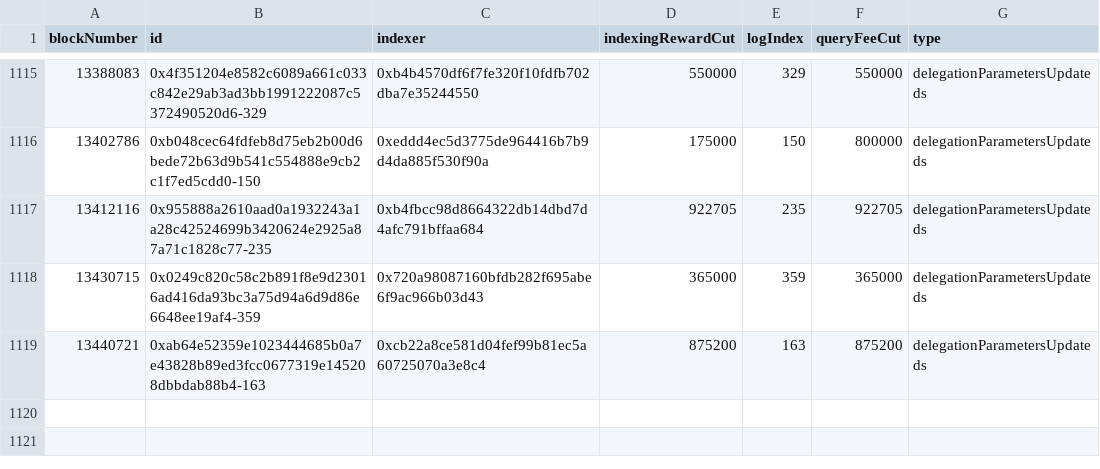
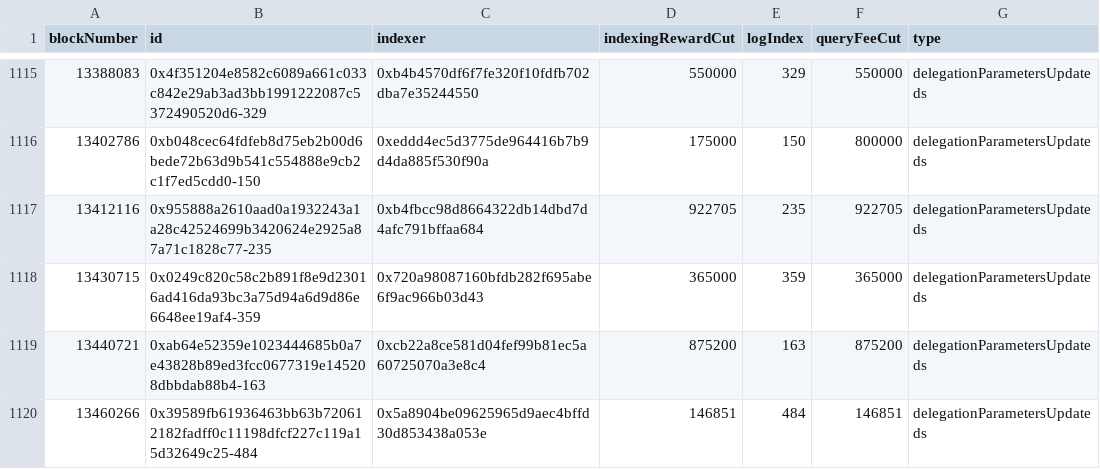
Before and after one commit to jesseptao/TheGraph, a CSV file: another_indexer/delegationParametersUpdateds.csv, drawn as a sheet; only a part is shown, gaps mark what is left out; the diff names each change by its address in the sheet, - before the commit and + after, or states it on an @@ line.

Commit message:
start EDA on 3 indexer model

```diff
--- a/another_indexer/delegationParametersUpdateds.csv
+++ b/another_indexer/delegationParametersUpdateds.csv
+row 1120: 13460266 | 0x39589fb61936463bb63b720612182fadff0c11198dfcf227c119a15d32649c25-484 | 0x5a8904be09625965d9aec4bffd30d853438a053e | 146851 | 484 | 146851 | delegationParametersUpdateds
```
Also changed, not shown: 18 other files.
